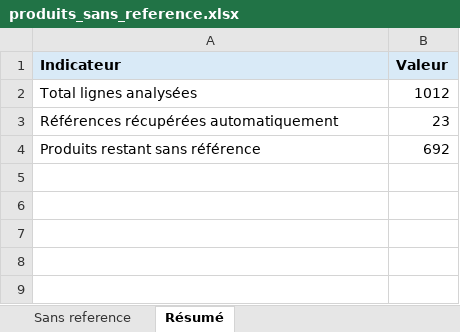
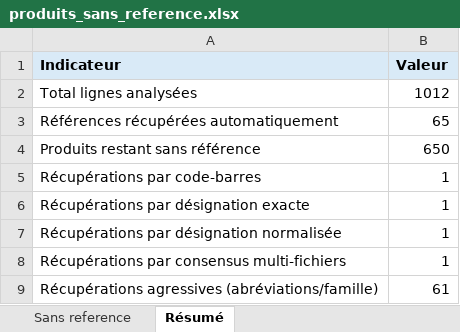
Before and after one commit to dani679091817/code, an Excel workbook: produits_sans_reference.xlsx, sheet Résumé, drawn as a sheet; values as stored, in another font and other column widths than the file's, no borders; the diff names each change by its address in the sheet, - before the commit and + after, or states it on an @@ line.

```diff
--- a/produits_sans_reference.xlsx (sheet Résumé)
+++ b/produits_sans_reference.xlsx (sheet Résumé)
-B3 (Valeur): 23
+B3 (Valeur): 65
-B4 (Valeur): 692
+B4 (Valeur): 650
+row 5: Récupérations par code-barres | 1
+row 6: Récupérations par désignation exacte | 1
+row 7: Récupérations par désignation normalisée | 1
+row 8: Récupérations par consensus multi-fichiers | 1
+row 9: Récupérations agressives (abréviations/famille) | 61
```
Also changed, not shown: sheet Sans reference, nouvelleliste_complete_modifiee.xlsx.
